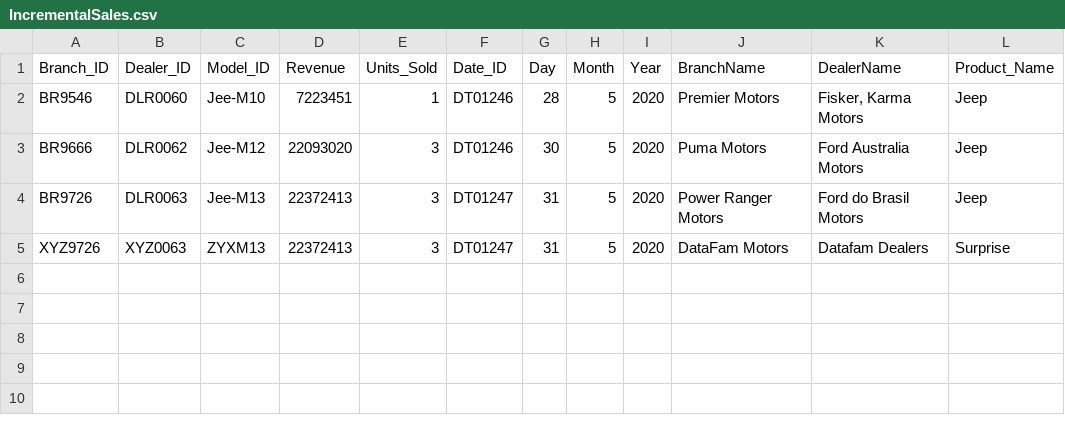
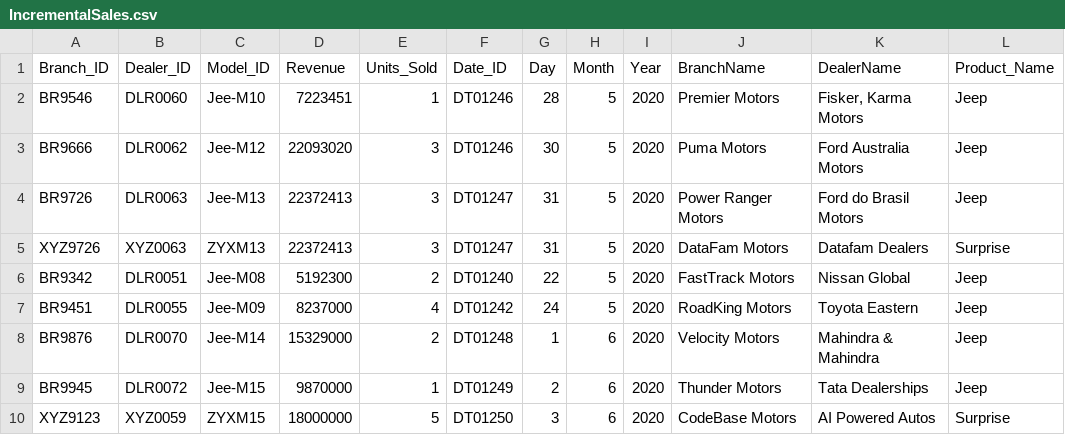
Before and after one commit to shivaramsb/Car-Sales-Data-Engineering-Project, a CSV file: Raw Data/IncrementalSales.csv, drawn as a sheet; the diff names each change by its address in the sheet, - before the commit and + after, or states it on an @@ line.

Commit message:
Update IncrementalSales.csv

```diff
--- a/Raw Data/IncrementalSales.csv
+++ b/Raw Data/IncrementalSales.csv
+row 6: BR9342 | DLR0051 | Jee-M08 | 5192300 | 2 | DT01240 | 22 | 5 | 2020 | FastTrack Motors | Nissan Global | Jeep
+row 7: BR9451 | DLR0055 | Jee-M09 | 8237000 | 4 | DT01242 | 24 | 5 | 2020 | RoadKing Motors | Toyota Eastern | Jeep
+row 8: BR9876 | DLR0070 | Jee-M14 | 15329000 | 2 | DT01248 | 1 | 6 | 2020 | Velocity Motors | Mahindra & Mahindra | Jeep
+row 9: BR9945 | DLR0072 | Jee-M15 | 9870000 | 1 | DT01249 | 2 | 6 | 2020 | Thunder Motors | Tata Dealerships | Jeep
+row 10: XYZ9123 | XYZ0059 | ZYXM15 | 18000000 | 5 | DT01250 | 3 | 6 | 2020 | CodeBase Motors | AI Powered Autos | Surprise
```
